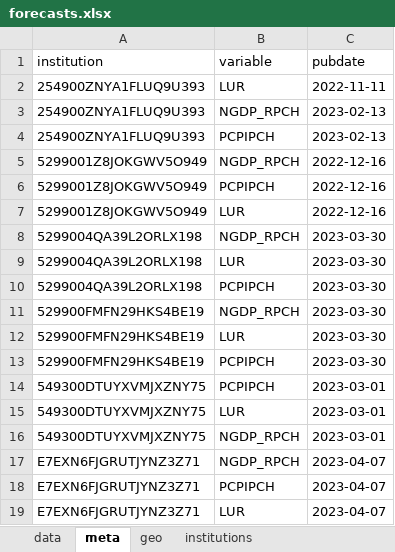
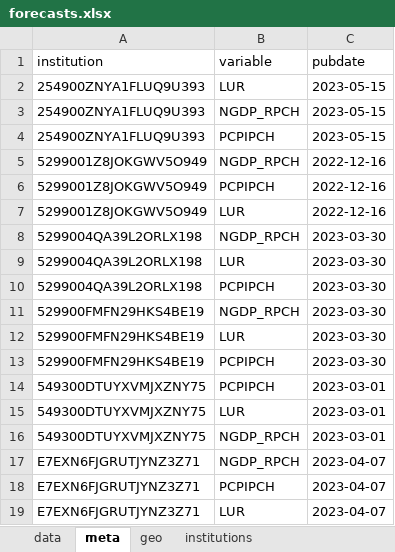
Before and after one commit to franzmohr/macroprojections, an Excel workbook: data/forecasts.xlsx, sheet meta, drawn as a sheet; values as stored, in another font and other column widths than the file's, no borders; the diff names each change by its address in the sheet, - before the commit and + after, or states it on an @@ line.

```diff
--- a/data/forecasts.xlsx (sheet meta)
+++ b/data/forecasts.xlsx (sheet meta)
-C2 (pubdate): 2022-11-11
+C2 (pubdate): 2023-05-15
-C3:C4 (pubdate): 2023-02-13
+C3:C4 (pubdate): 2023-05-15
```
Also changed, not shown: sheet data, 6 other files.
